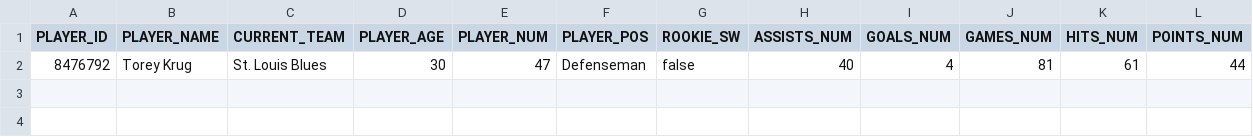
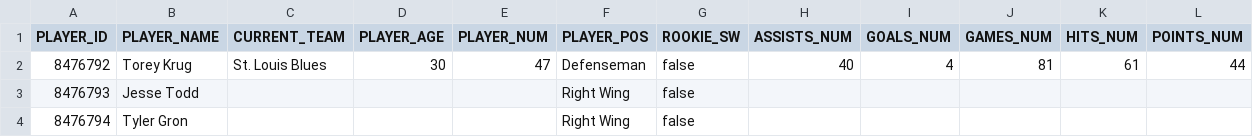
Before and after one commit to david-lauria/NHL, a CSV file: player_output.csv, drawn as a sheet; the diff names each change by its address in the sheet, - before the commit and + after, or states it on an @@ line.

```diff
--- a/player_output.csv
+++ b/player_output.csv
+row 3: 8476793 | Jesse Todd |  |  |  | Right Wing | false
+row 4: 8476794 | Tyler Gron |  |  |  | Right Wing | false
```
Also changed, not shown: team_output.csv, 4 other files.
